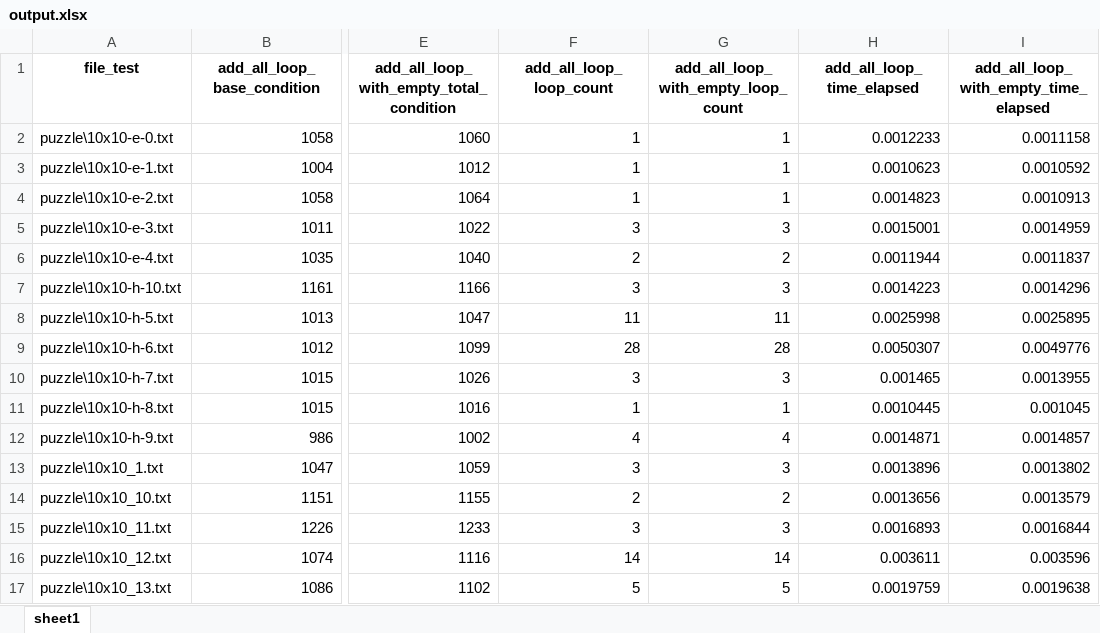
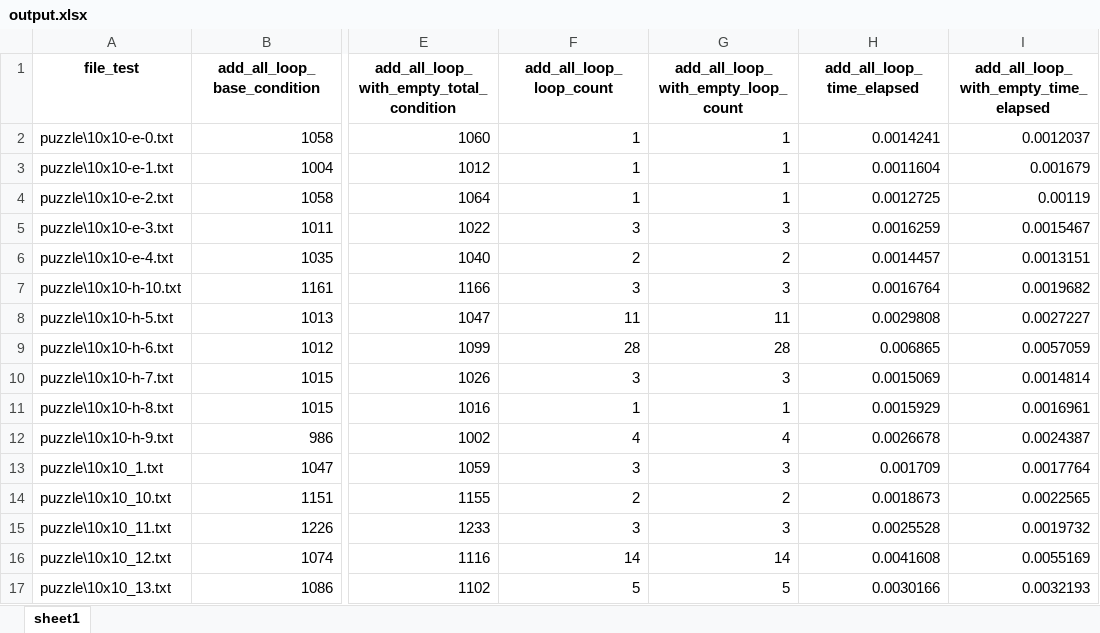
Before and after one commit to TruongXuanHieu-H/slither-link, an Excel workbook: output.xlsx, sheet sheet1, drawn as a sheet; only a part is shown, gaps mark what is left out; values as stored, in another font and other column widths than the file's, no borders; the diff covers the shown part only; the diff names each change by its address in the sheet, - before the commit and + after, or states it on an @@ line.

```diff
--- a/output.xlsx (sheet sheet1)
+++ b/output.xlsx (sheet sheet1)
-H2 (add_all_loop_time_elapsed): 0.0012233
+H2 (add_all_loop_time_elapsed): 0.0014241
-I2: 0.0011158
+I2: 0.0012037
-H3 (add_all_loop_time_elapsed): 0.0010623
+H3 (add_all_loop_time_elapsed): 0.0011604
-I3: 0.0010592
+I3: 0.001679
-H4 (add_all_loop_time_elapsed): 0.0014823
+H4 (add_all_loop_time_elapsed): 0.0012725
-I4: 0.0010913
+I4: 0.00119
-H5 (add_all_loop_time_elapsed): 0.0015001
+H5 (add_all_loop_time_elapsed): 0.0016259
-I5: 0.0014959
+I5: 0.0015467
-H6 (add_all_loop_time_elapsed): 0.0011944
+H6 (add_all_loop_time_elapsed): 0.0014457
-I6: 0.0011837
+I6: 0.0013151
-H7 (add_all_loop_time_elapsed): 0.0014223
+H7 (add_all_loop_time_elapsed): 0.0016764
-I7: 0.0014296
+I7: 0.0019682
-H8 (add_all_loop_time_elapsed): 0.0025998
+H8 (add_all_loop_time_elapsed): 0.0029808
-I8: 0.0025895
+I8: 0.0027227
-H9 (add_all_loop_time_elapsed): 0.0050307
+H9 (add_all_loop_time_elapsed): 0.006865
-I9: 0.0049776
+I9: 0.0057059
-H10 (add_all_loop_time_elapsed): 0.001465
+H10 (add_all_loop_time_elapsed): 0.0015069
-I10: 0.0013955
+I10: 0.0014814
-H11 (add_all_loop_time_elapsed): 0.0010445
+H11 (add_all_loop_time_elapsed): 0.0015929
-I11: 0.001045
+I11: 0.0016961
-H12 (add_all_loop_time_elapsed): 0.0014871
+H12 (add_all_loop_time_elapsed): 0.0026678
-I12: 0.0014857
+I12: 0.0024387
-H13 (add_all_loop_time_elapsed): 0.0013896
+H13 (add_all_loop_time_elapsed): 0.001709
-I13: 0.0013802
+I13: 0.0017764
-H14 (add_all_loop_time_elapsed): 0.0013656
+H14 (add_all_loop_time_elapsed): 0.0018673
-I14: 0.0013579
+I14: 0.0022565
-H15 (add_all_loop_time_elapsed): 0.0016893
+H15 (add_all_loop_time_elapsed): 0.0025528
-I15: 0.0016844
+I15: 0.0019732
-H16 (add_all_loop_time_elapsed): 0.003611
+H16 (add_all_loop_time_elapsed): 0.0041608
-I16: 0.003596
+I16: 0.0055169
-H17 (add_all_loop_time_elapsed): 0.0019759
+H17 (add_all_loop_time_elapsed): 0.0030166
-I17: 0.0019638
+I17: 0.0032193
```
Also changed, not shown: 360 edited cells elsewhere in this sheet, 2 other files.
